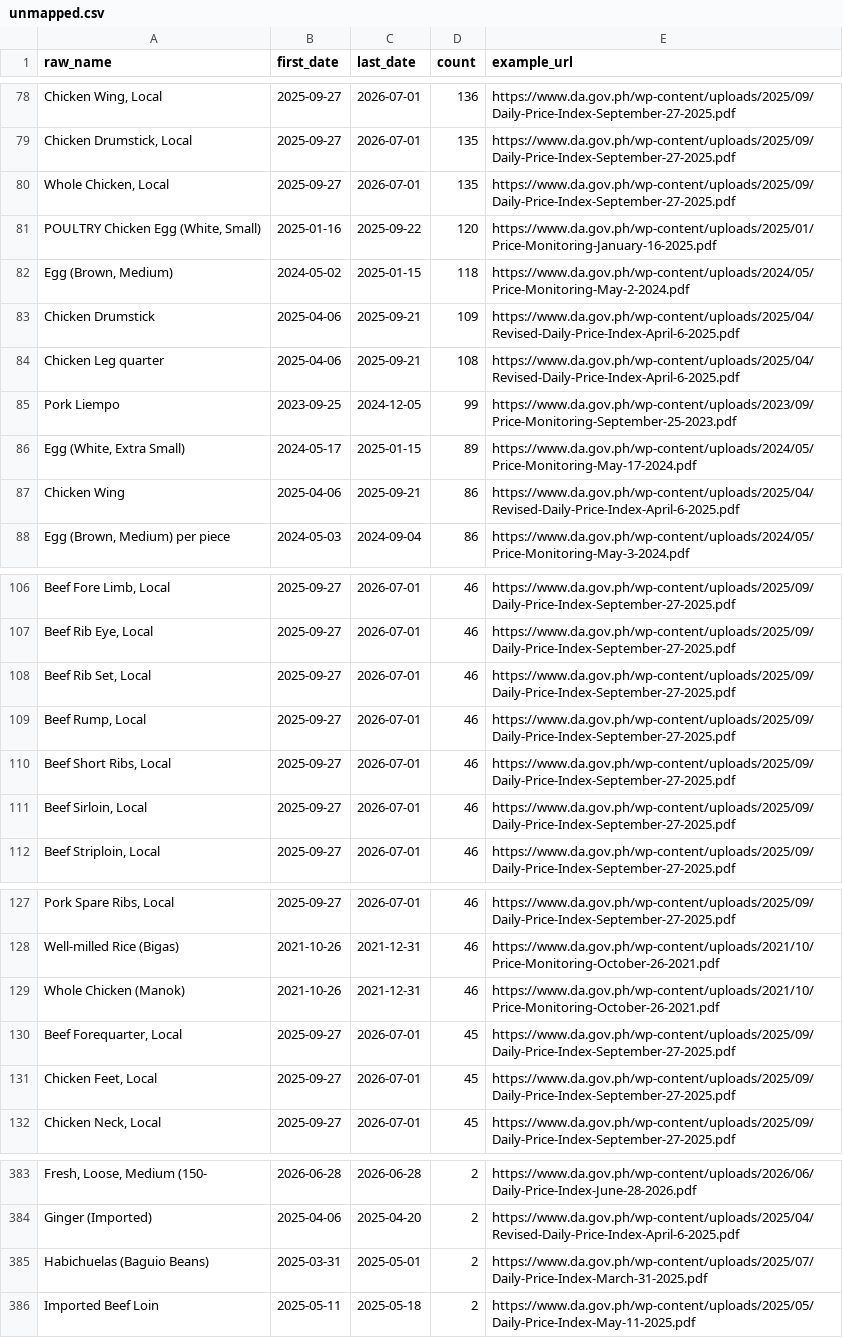
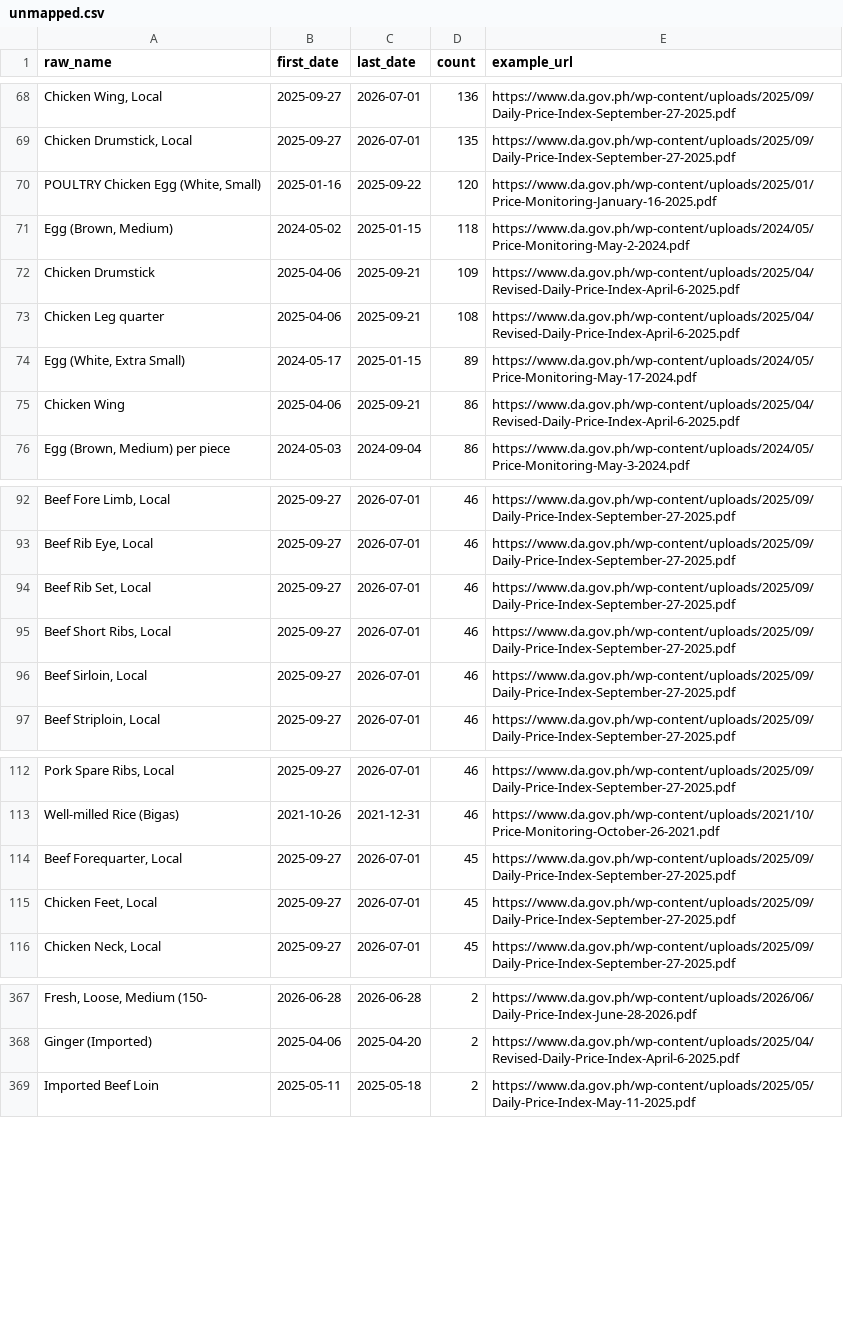
Before and after one commit to anilaomagdalena-sketch/manila-market-prices, a CSV file: data/unmapped.csv, drawn as a sheet; only a part is shown, gaps mark what is left out; the diff covers the shown part only; the diff names each change by its address in the sheet, - before the commit and + after, or states it on an @@ line.

Commit message:
Backfill and audit meat prices

```diff
--- a/data/unmapped.csv
+++ b/data/unmapped.csv
-row 80: Whole Chicken, Local | 2025-09-27 | 2026-07-01 | 135 | https://www.da.gov.ph/wp-content/uploads/2025/09/Daily-Price-Index-September-27-2025.pdf
-row 85: Pork Liempo | 2023-09-25 | 2024-12-05 | 99 | https://www.da.gov.ph/wp-content/uploads/2023/09/Price-Monitoring-September-25-2023.pdf
-row 109: Beef Rump, Local | 2025-09-27 | 2026-07-01 | 46 | https://www.da.gov.ph/wp-content/uploads/2025/09/Daily-Price-Index-September-27-2025.pdf
-row 129: Whole Chicken (Manok) | 2021-10-26 | 2021-12-31 | 46 | https://www.da.gov.ph/wp-content/uploads/2021/10/Price-Monitoring-October-26-2021.pdf
-row 385: Habichuelas (Baguio Beans) | 2025-03-31 | 2025-05-01 | 2 | https://www.da.gov.ph/wp-content/uploads/2025/07/Daily-Price-Index-March-31-2025.pdf
```
Also changed, not shown: 12 removed rows elsewhere in this file, data/rejected.csv, data/sources.csv, 15 other files.
